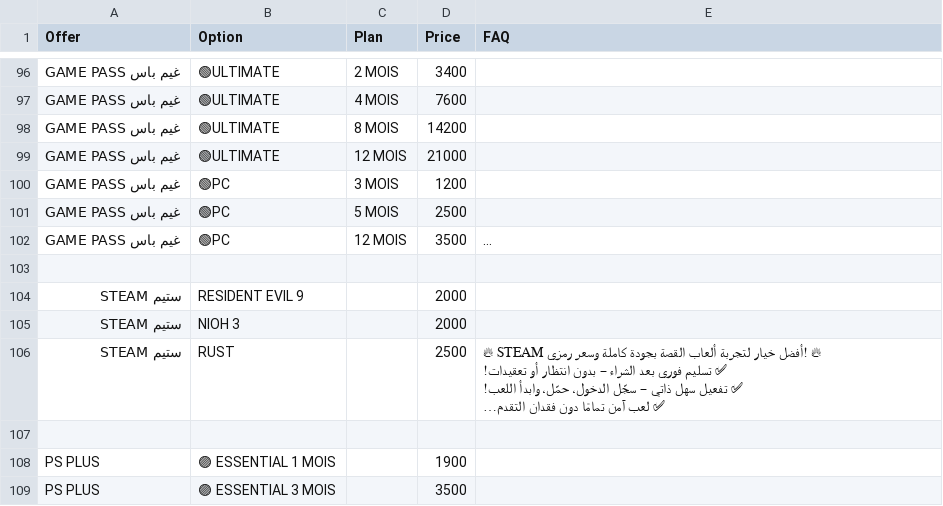
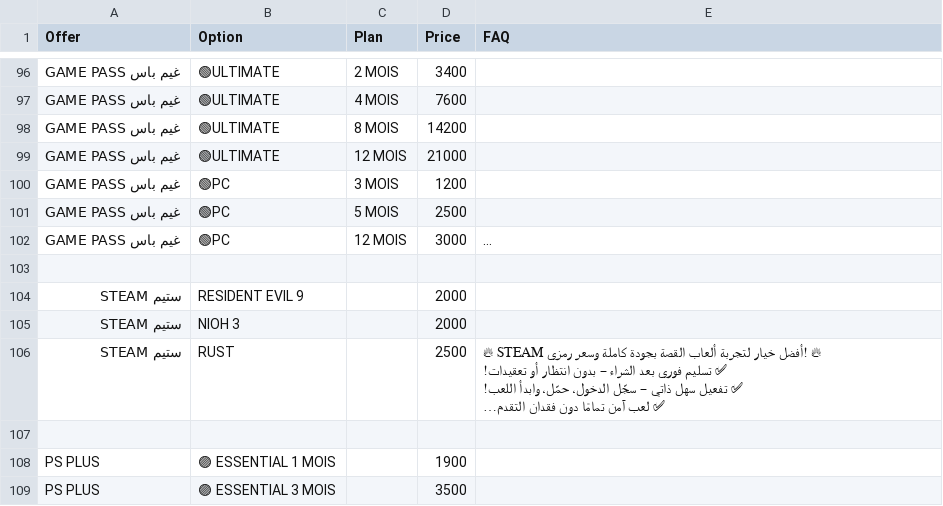
Before and after one commit to yiddir23/jhgreysdetr7tutirjyviytvy7tgf7g, a CSV file: static/organized/zed_services.csv, drawn as a sheet; only a part is shown, gaps mark what is left out; long unchanged cells end in …; the diff names each change by its address in the sheet, - before the commit and + after, or states it on an @@ line.

Commit message:
Update zed_services.csv

```diff
--- a/static/organized/zed_services.csv
+++ b/static/organized/zed_services.csv
-D102 (Price): 3500
+D102 (Price): 3000
```
